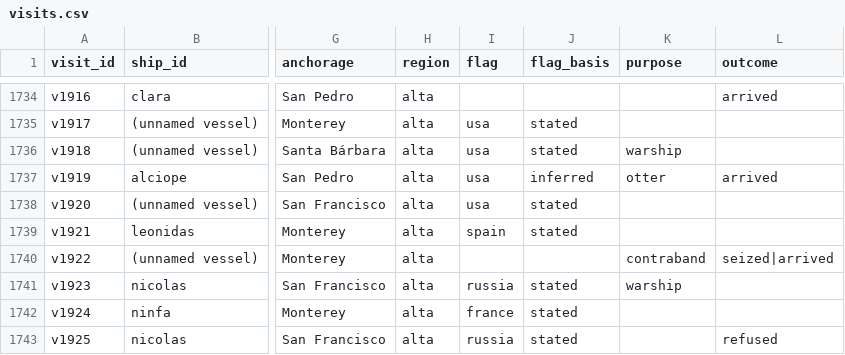
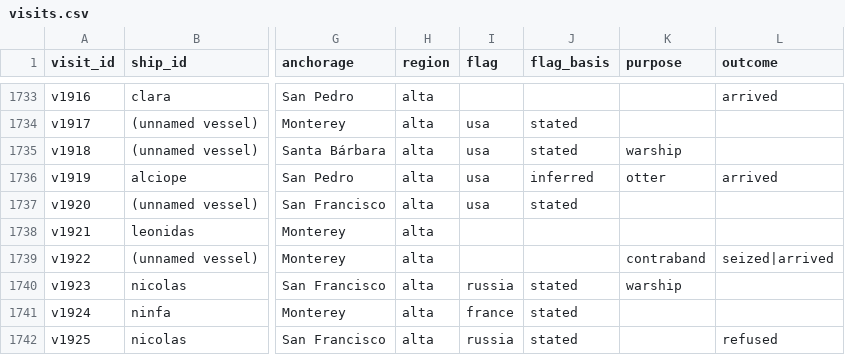
Before and after one commit to Aodhanm/california-ship-registry, a CSV file: data/visits.csv, drawn as a sheet; only a part is shown, gaps mark what is left out; addresses are those after the commit; the diff covers the shown part only; the diff names each change by its address in the sheet, - before the commit and + after, or states it on an @@ line.

```diff
--- a/data/visits.csv
+++ b/data/visits.csv
-I1738 (flag): spain
+I1738 (flag): (empty)
-J1738 (flag_basis): stated
+J1738 (flag_basis): (empty)
```
Also changed, not shown: 2 removed rows and 56 edited cells elsewhere in this file, data/ships.csv, 10 other files.
